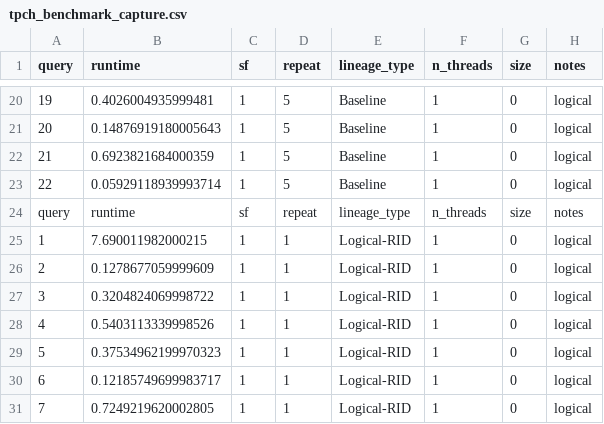
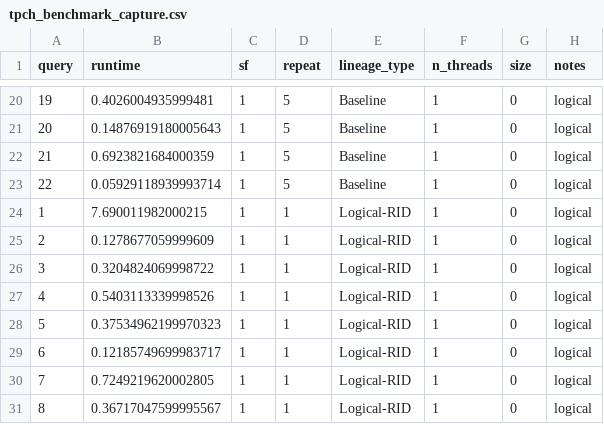
Before and after one commit to haneensa/SD_benchmark, a CSV file: eval_results/tpch_benchmark_capture.csv, drawn as a sheet; only a part is shown, gaps mark what is left out; the shorter side is filled out with more unchanged rows; the diff names each change by its address in the sheet, - before the commit and + after, or states it on an @@ line.

Commit message:
remove header

```diff
--- a/eval_results/tpch_benchmark_capture.csv
+++ b/eval_results/tpch_benchmark_capture.csv
-row 24: query | runtime | sf | repeat | lineage_type | n_threads | size | notes
```
